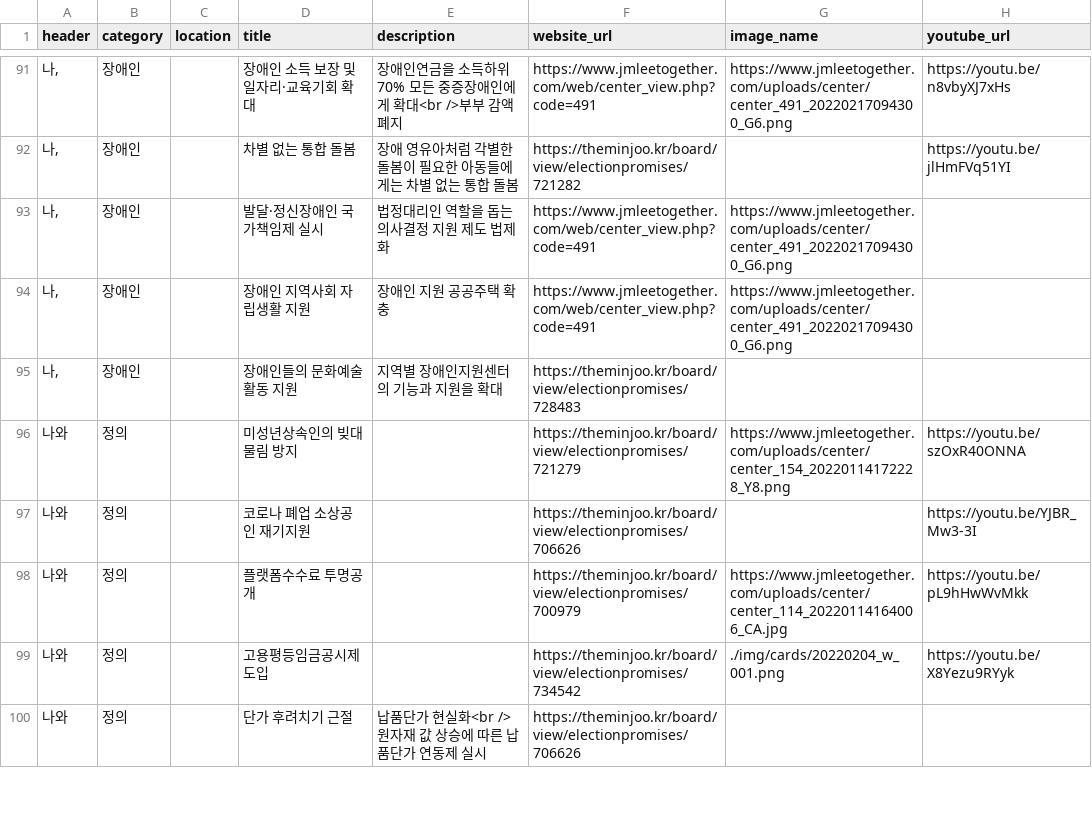
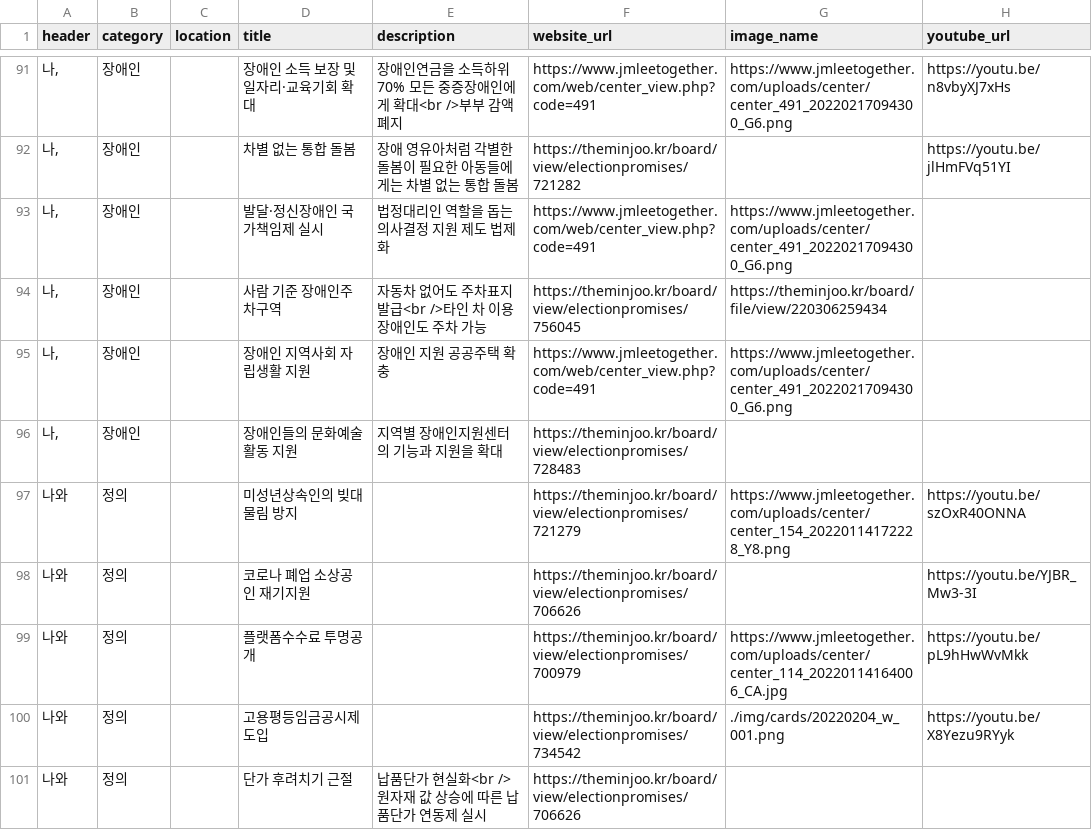
Before and after one commit to p4u-jm/p4u-jm.github.io, a CSV file: data/pledges_interest.csv, drawn as a sheet; only a part is shown, gaps mark what is left out; the diff names each change by its address in the sheet, - before the commit and + after, or states it on an @@ line.

Commit message:
Update pledges_interest.csv

```diff
--- a/data/pledges_interest.csv
+++ b/data/pledges_interest.csv
+row 94: 나, | 장애인 |  | 사람 기준 장애인주차구역 | 자동차 없어도 주차표지 발급<br />타인 차 이용 장애인도 주차 가능 | https://theminjoo.kr/board/view/electionpromises/756045 | https://theminjoo.kr/board/file/view/220306259434
```
